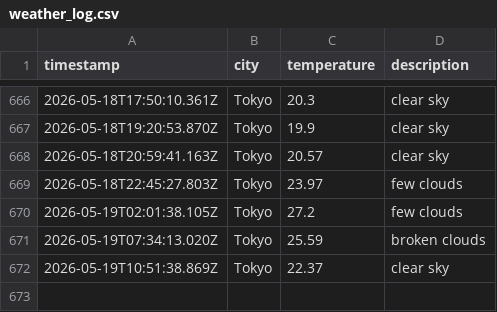
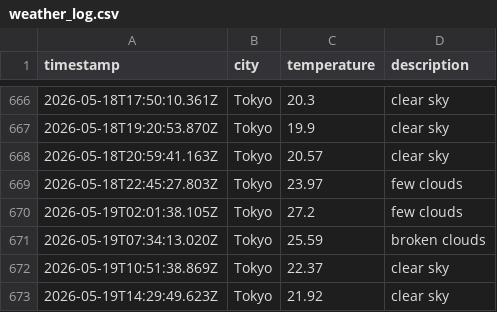
Before and after one commit to UlyssesTyson/Weather-App, a CSV file: data/weather_log.csv, drawn as a sheet; only a part is shown, gaps mark what is left out.

```diff
--- a/data/weather_log.csv
+++ b/data/weather_log.csv
@@ -672 +672,2 @@ timestamp,city,temperature,description
 2026-05-19T10:51:38.869Z,Tokyo,22.37,clear sky
+2026-05-19T14:29:49.623Z,Tokyo,21.92,clear sky
```
Also changed, not shown: 1 other file.
